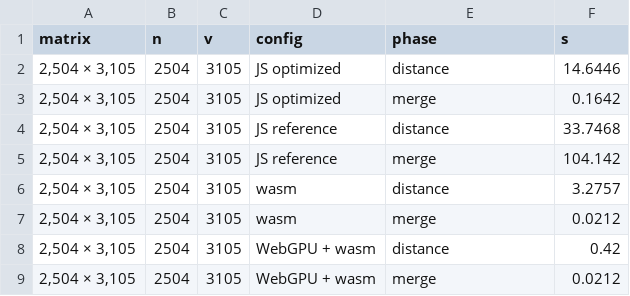
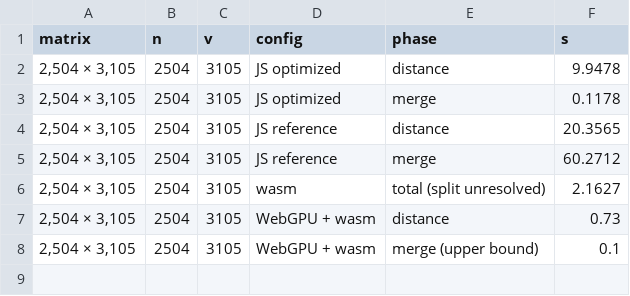
Before and after one commit to cmdcolin/jb2bench, a CSV file: results/paper/clusterphases.csv, drawn as a sheet.

```diff
--- a/results/paper/clusterphases.csv
+++ b/results/paper/clusterphases.csv
@@ -1,9 +1,8 @@
 "matrix","n","v","config","phase","s"
-"2,504 × 3,105",2504,3105,"JS optimized","distance",14.6446
-"2,504 × 3,105",2504,3105,"JS optimized","merge",0.1642
-"2,504 × 3,105",2504,3105,"JS reference","distance",33.7468
-"2,504 × 3,105",2504,3105,"JS reference","merge",104.142
-"2,504 × 3,105",2504,3105,"wasm","distance",3.2757
-"2,504 × 3,105",2504,3105,"wasm","merge",0.0212
-"2,504 × 3,105",2504,3105,"WebGPU + wasm","distance",0.42
-"2,504 × 3,105",2504,3105,"WebGPU + wasm","merge",0.0212
+"2,504 × 3,105",2504,3105,"JS optimized","distance",9.9478
+"2,504 × 3,105",2504,3105,"JS optimized","merge",0.1178
+"2,504 × 3,105",2504,3105,"JS reference","distance",20.3565
+"2,504 × 3,105",2504,3105,"JS reference","merge",60.2712
+"2,504 × 3,105",2504,3105,"wasm","total (split unresolved)",2.1627
+"2,504 × 3,105",2504,3105,"WebGPU + wasm","distance",0.73
+"2,504 × 3,105",2504,3105,"WebGPU + wasm","merge (upper bound)",0.1
```
Also changed, not shown: results/paper/cluster.csv, results/paper/perf.csv, 51 other files.
